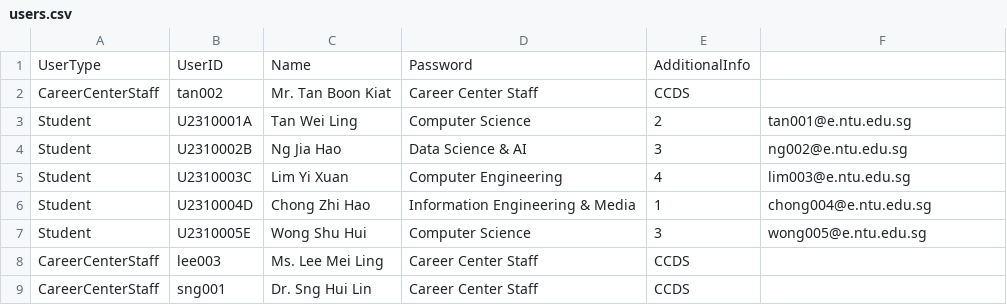
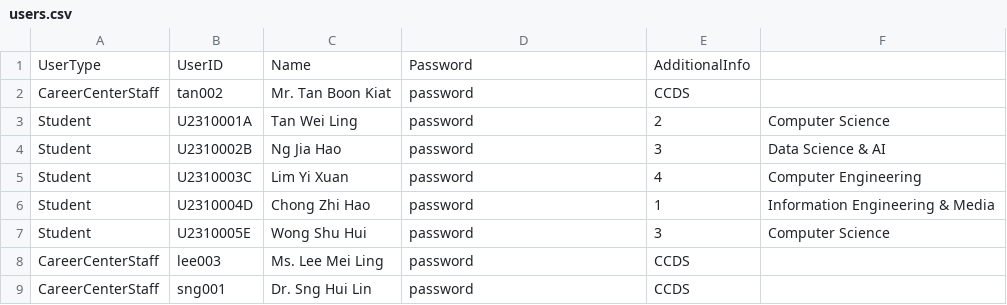
Before and after one commit to zacxu/SC2002Group6, a CSV file: data/users.csv, drawn as a sheet.

```diff
--- a/data/users.csv
+++ b/data/users.csv
@@ -1,9 +1,9 @@
 UserType,UserID,Name,Password,AdditionalInfo
-CareerCenterStaff,tan002,Mr. Tan Boon Kiat,Career Center Staff,CCDS
-Student,U2310001A,Tan Wei Ling,Computer Science,2,tan001@e.ntu.edu.sg
-Student,U2310002B,Ng Jia Hao,Data Science & AI,3,ng002@e.ntu.edu.sg
-Student,U2310003C,Lim Yi Xuan,Computer Engineering,4,lim003@e.ntu.edu.sg
-Student,U2310004D,Chong Zhi Hao,Information Engineering & Media,1,chong004@e.ntu.edu.sg
-Student,U2310005E,Wong Shu Hui,Computer Science,3,wong005@e.ntu.edu.sg
-CareerCenterStaff,lee003,Ms. Lee Mei Ling,Career Center Staff,CCDS
-CareerCenterStaff,sng001,Dr. Sng Hui Lin,Career Center Staff,CCDS
+CareerCenterStaff,tan002,Mr. Tan Boon Kiat,password,CCDS
+Student,U2310001A,Tan Wei Ling,password,2,Computer Science
+Student,U2310002B,Ng Jia Hao,password,3,Data Science & AI
+Student,U2310003C,Lim Yi Xuan,password,4,Computer Engineering
+Student,U2310004D,Chong Zhi Hao,password,1,Information Engineering & Media
+Student,U2310005E,Wong Shu Hui,password,3,Computer Science
+CareerCenterStaff,lee003,Ms. Lee Mei Ling,password,CCDS
+CareerCenterStaff,sng001,Dr. Sng Hui Lin,password,CCDS
```
Also changed, not shown: 4 other files.
